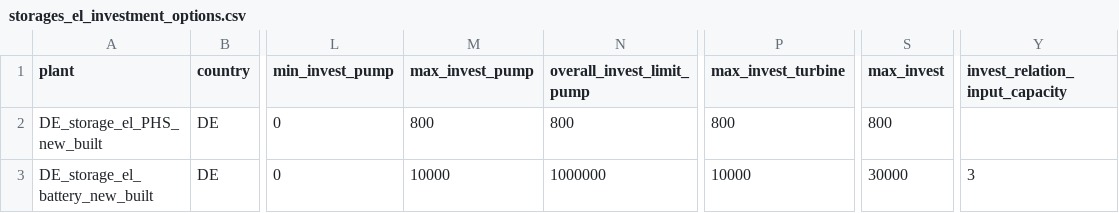
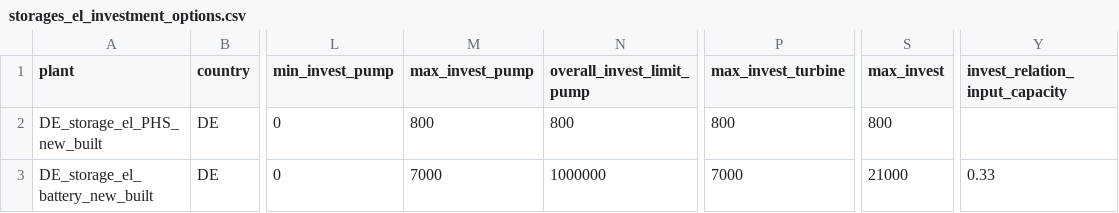
Before and after one commit to pommes-public/pommesdata, a CSV file: raw_data_input/storages/storages_el_investment_options.csv, drawn as a sheet; only a part is shown, gaps mark what is left out; the diff names each change by its address in the sheet, - before the commit and + after, or states it on an @@ line.

Commit message:
Adjust storage investment maxima and fix invest_relation_input_capacity

```diff
--- a/raw_data_input/storages/storages_el_investment_options.csv
+++ b/raw_data_input/storages/storages_el_investment_options.csv
-M3 (max_invest_pump): 10000
+M3 (max_invest_pump): 7000
-P3 (max_invest_turbine): 10000
+P3 (max_invest_turbine): 7000
-S3 (max_invest): 30000
+S3 (max_invest): 21000
-Y3 (invest_relation_input_capacity): 3
+Y3 (invest_relation_input_capacity): 0.33
```
